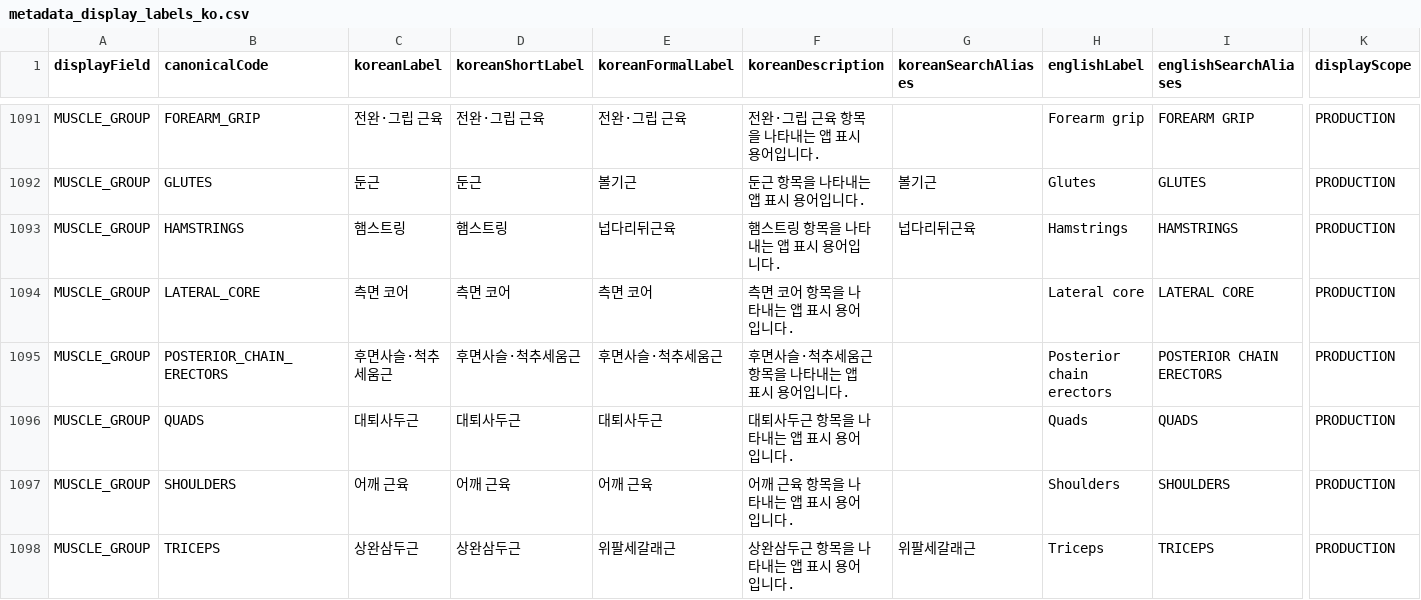
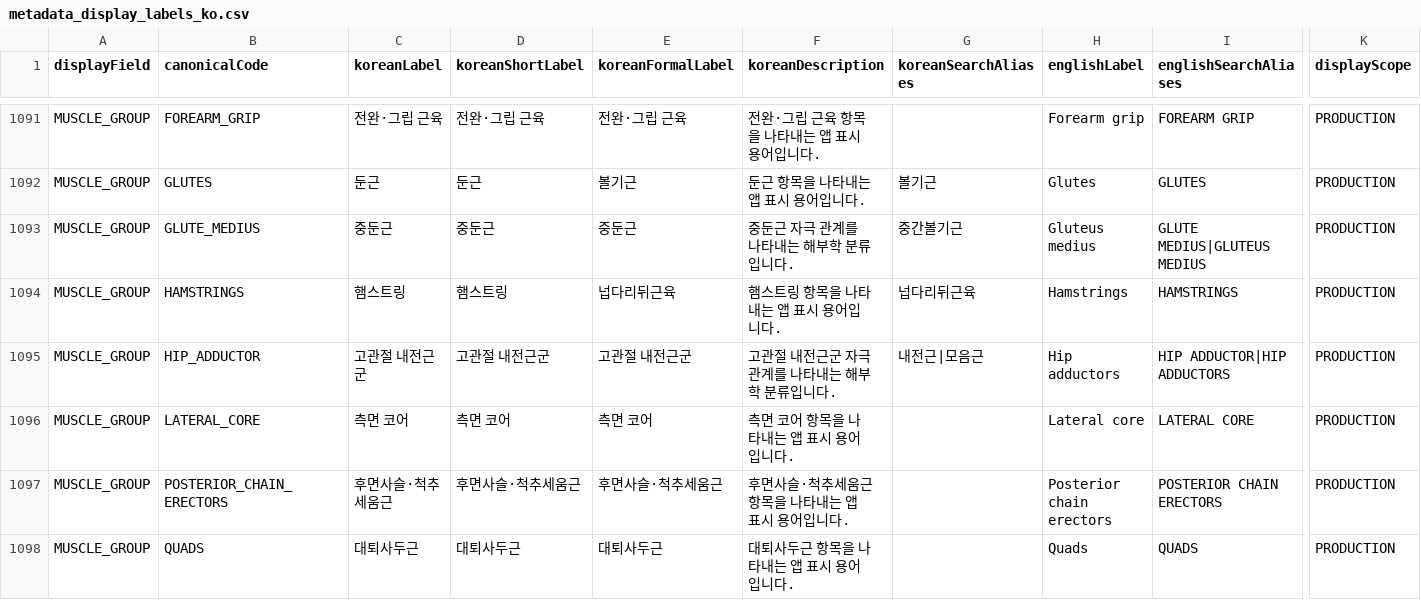
Before and after one commit to Mascollel-Ko/WhatYouGottaDo, a CSV file: app/src/main/assets/metadata/canonical_v1/metadata_display_labels_ko.csv, drawn as a sheet; only a part is shown, gaps mark what is left out; the shorter side is filled out with more unchanged rows; rows hold the shown columns only; the diff names each change by its address in the sheet, - before the commit and + after, or states it on an @@ line.

```diff
--- a/app/src/main/assets/metadata/canonical_v1/metadata_display_labels_ko.csv
+++ b/app/src/main/assets/metadata/canonical_v1/metadata_display_labels_ko.csv
+row 1093: MUSCLE_GROUP | GLUTE_MEDIUS | 중둔근 | 중둔근 | 중둔근 | 중둔근 자극 관계를 나타내는 해부학 분류입니다. | 중간볼기근 | Gluteus medius | GLUTE MEDIUS|GLUTEUS MEDIUS | PRODUCTION
+row 1095: MUSCLE_GROUP | HIP_ADDUCTOR | 고관절 내전근군 | 고관절 내전근군 | 고관절 내전근군 | 고관절 내전근군 자극 관계를 나타내는 해부학 분류입니다. | 내전근|모음근 | Hip adductors | HIP ADDUCTOR|HIP ADDUCTORS | PRODUCTION
```
Also changed, not shown: app/src/main/assets/metadata/b_balanced_v1/target_task_relations.csv, app/src/main/assets/metadata/canonical_v1/identity_master.csv, 24 other files.
